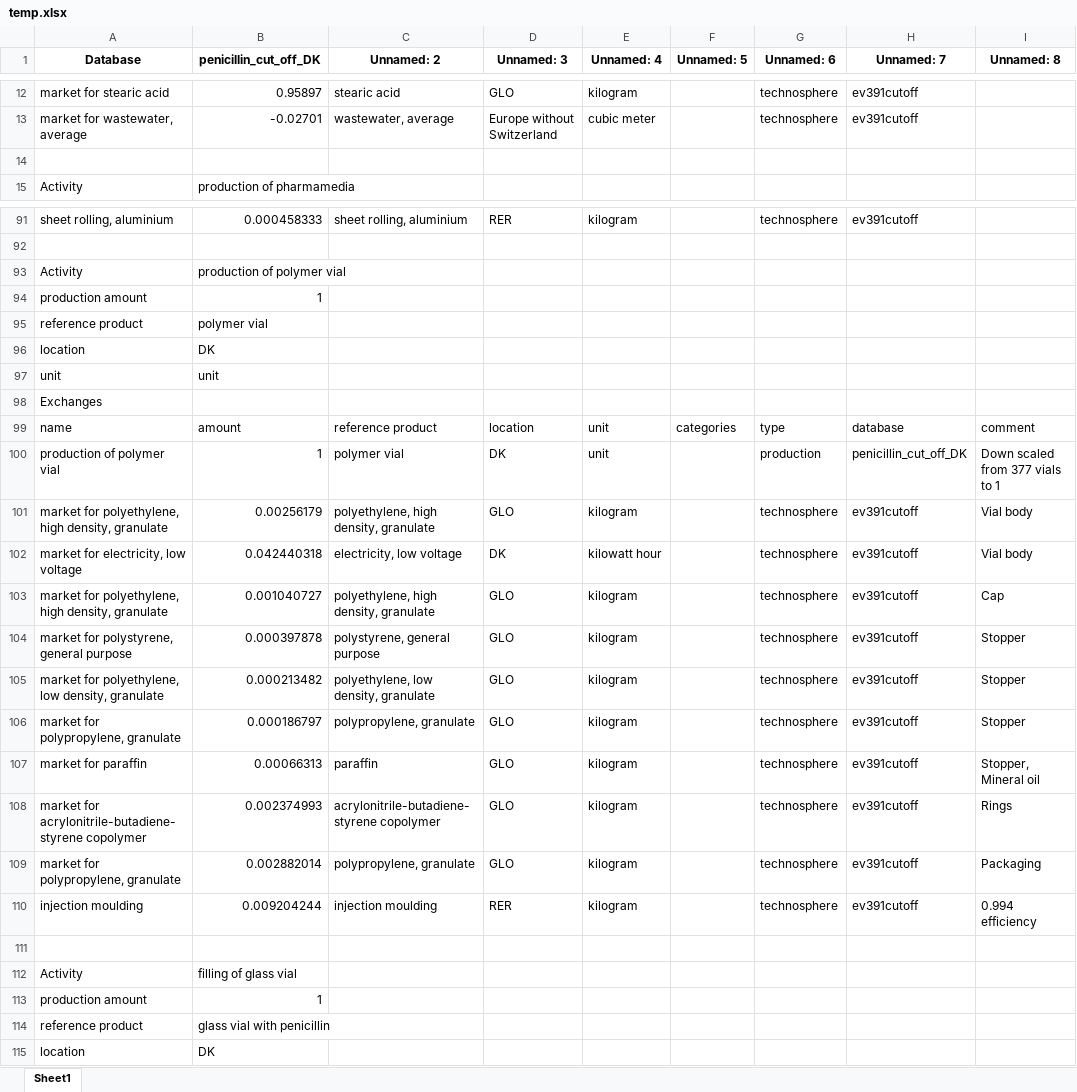
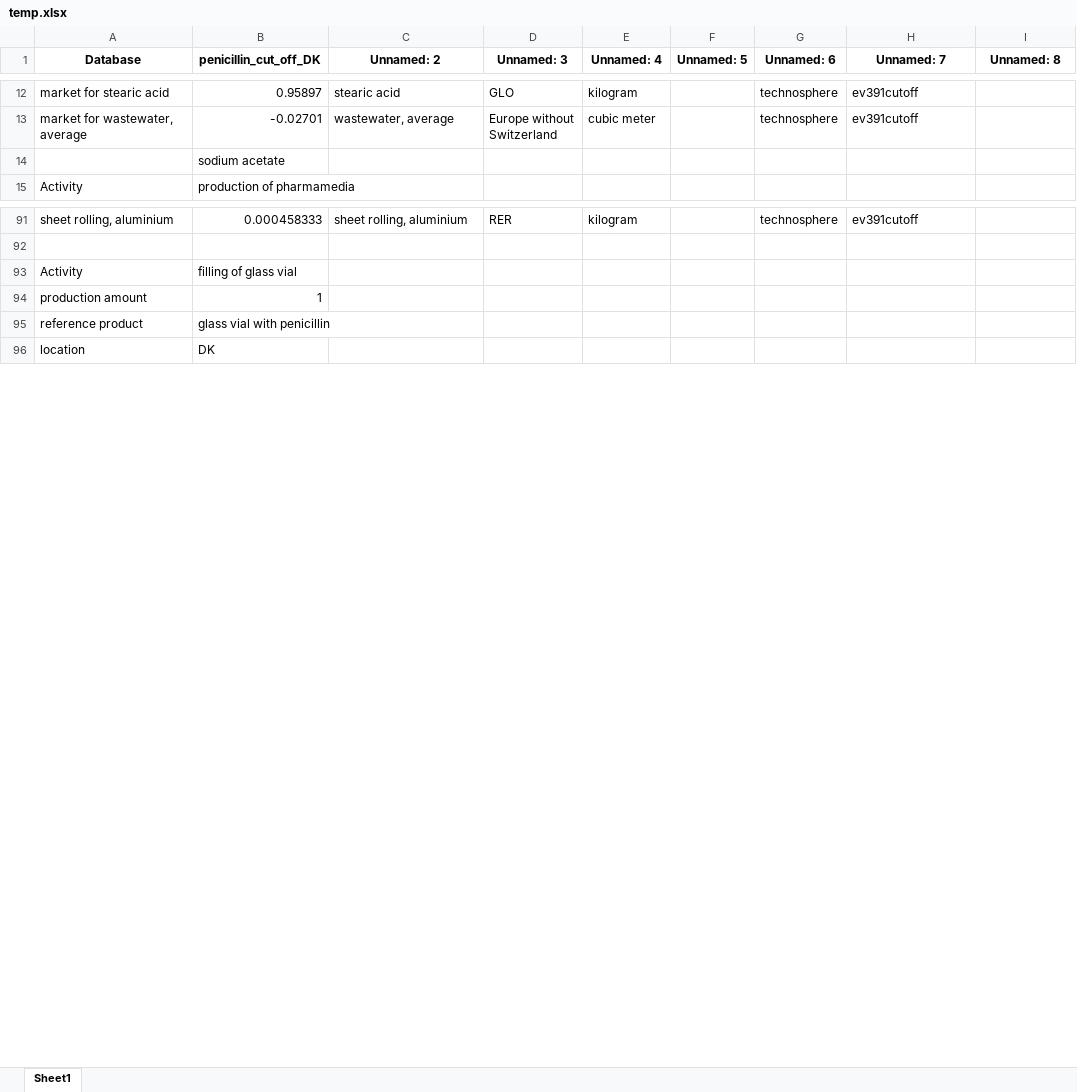
Before and after one commit to RuneWF/penicilin, an Excel workbook: data/temp.xlsx, sheet Sheet1, drawn as a sheet; only a part is shown, gaps mark what is left out; values as stored, in another font and other column widths than the file's, no borders; the diff covers the shown part only; the diff names each change by its address in the sheet, - before the commit and + after, or states it on an @@ line.

```diff
--- a/data/temp.xlsx (sheet Sheet1)
+++ b/data/temp.xlsx (sheet Sheet1)
-B14 (penicillin_cut_off_DK): (empty)
+B14 (penicillin_cut_off_DK): sodium acetate
-row 93: Activity | production of polymer vial
-row 94: production amount | 1
-row 95: reference product | polymer vial
-row 96: location | DK
-row 97: unit | unit
-row 98: Exchanges
-row 99: name | amount | reference product | location | unit | categories | type | database | comment
-row 100: production of polymer vial | 1 | polymer vial | DK | unit |  | production | penicillin_cut_off_DK | Down scaled from 377 vials to 1
-row 101: market for polyethylene, high density, granulate | 0.00256179 | polyethylene, high density, granulate | GLO | kilogram |  | technosphere | ev391cutoff | Vial body
-row 102: market for electricity, low voltage | 0.042440318 | electricity, low voltage | DK | kilowatt hour |  | technosphere | ev391cutoff | Vial body
-row 103: market for polyethylene, high density, granulate | 0.001040727 | polyethylene, high density, granulate | GLO | kilogram |  | technosphere | ev391cutoff | Cap
-row 104: market for polystyrene, general purpose | 0.000397878 | polystyrene, general purpose | GLO | kilogram |  | technosphere | ev391cutoff | Stopper
-row 105: market for polyethylene, low density, granulate | 0.000213482 | polyethylene, low density, granulate | GLO | kilogram |  | technosphere | ev391cutoff | Stopper
-row 106: market for polypropylene, granulate | 0.000186797 | polypropylene, granulate | GLO | kilogram |  | technosphere | ev391cutoff | Stopper
-row 107: market for paraffin | 0.00066313 | paraffin | GLO | kilogram |  | technosphere | ev391cutoff | Stopper, Mineral oil
-row 108: market for acrylonitrile-butadiene-styrene copolymer | 0.002374993 | acrylonitrile-butadiene-styrene copolymer | GLO | kilogram |  | technosphere | ev391cutoff | Rings
-row 109: market for polypropylene, granulate | 0.002882014 | polypropylene, granulate | GLO | kilogram |  | technosphere | ev391cutoff | Packaging
-row 110: injection moulding | 0.009204244 | injection moulding | RER | kilogram |  | technosphere | ev391cutoff | 0.994 efficiency
-row 111: (empty)
```
Also changed, not shown: 51 removed rows and 1 edited cell elsewhere in this sheet, data/database.xlsx, 28 other files.
